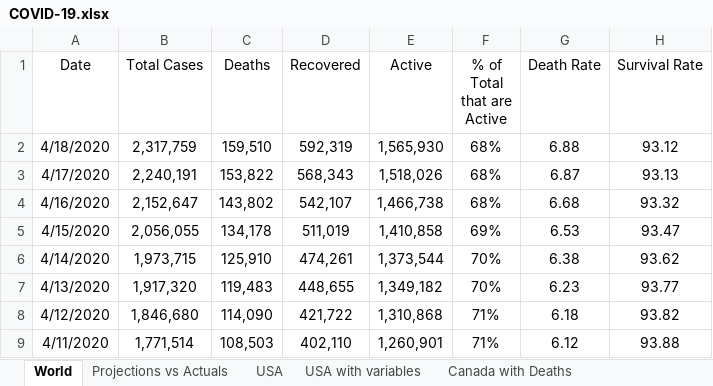
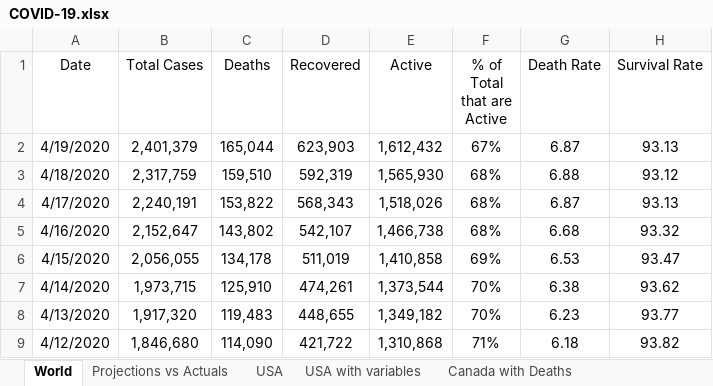
Before and after one commit to timothycomeau/COVID-19, an Excel workbook: COVID-19.xlsx, sheet World, drawn as a sheet; only a part is shown; the shorter side is filled out with more unchanged rows; values as stored, in another font and other column widths than the file's, no borders; charts and pictures not drawn; the diff names each change by its address in the sheet, - before the commit and + after, or states it on an @@ line.

```diff
--- a/COVID-19.xlsx (sheet World)
+++ b/COVID-19.xlsx (sheet World)
+row 2: 4/19/2020 | 2,401,379 | 165,044 | 623,903 | 1,612,432 | 67% | 6.87 | 93.13
```
Also changed, not shown: sheet Canada with Deaths, sheet USA, sheet Nova Scotia, sheet Projections vs Actuals, sheet Python Models, sheet USA with variables, 4 more sheets, charts or pictures, 9 other files.
